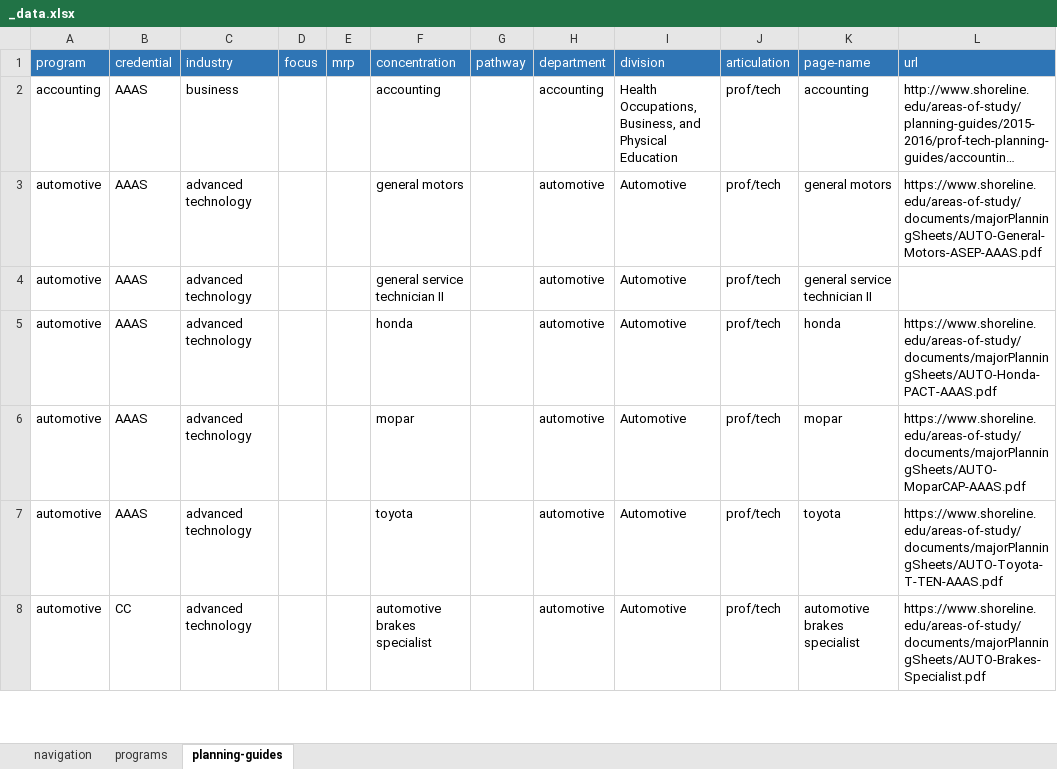
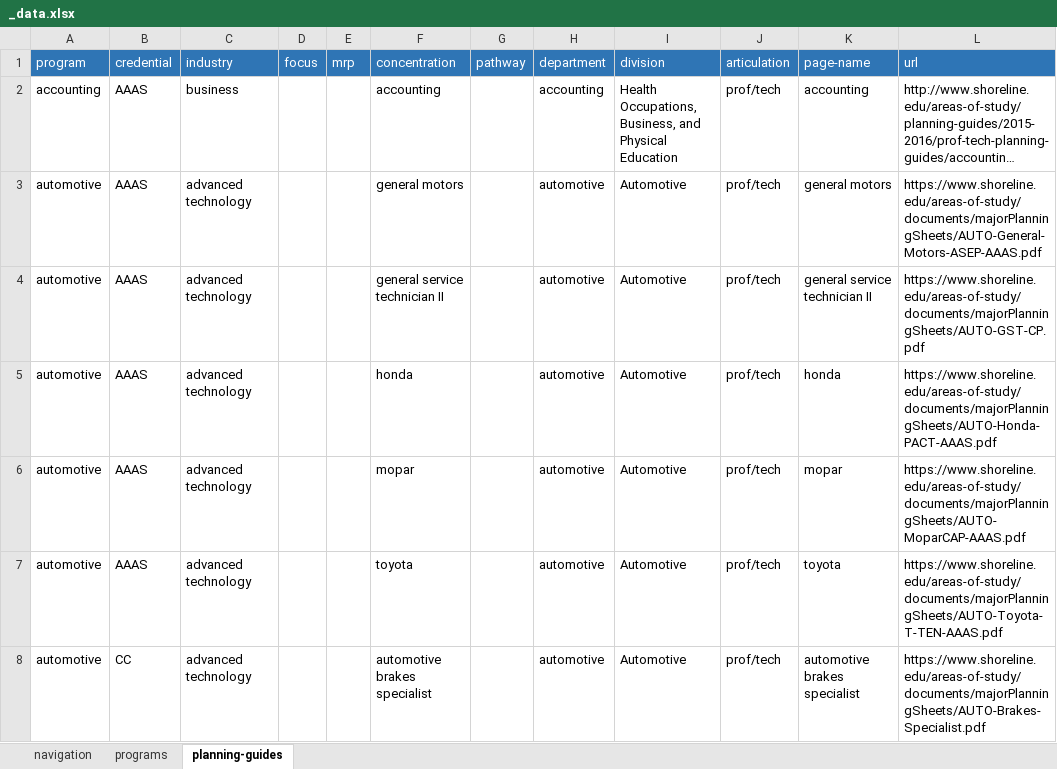
Before and after one commit to andybywire/shoreline, an Excel workbook: _data/_data.xlsx, sheet planning-guides, drawn as a sheet; only a part is shown; long unchanged cells end in …; values as stored, in another font and other column widths than the file's, no borders; the diff covers the shown part only; the diff names each change by its address in the sheet, - before the commit and + after, or states it on an @@ line.

```diff
--- a/_data/_data.xlsx (sheet planning-guides)
+++ b/_data/_data.xlsx (sheet planning-guides)
-L4 (url): (empty)
+L4 (url): https://www.shoreline.edu/areas-of-study/documents/majorPlanningSheets/AUTO-GST-CP.pdf
```
Also changed, not shown: 2 edited cells elsewhere in this sheet, sheet programs, 33 other files.
